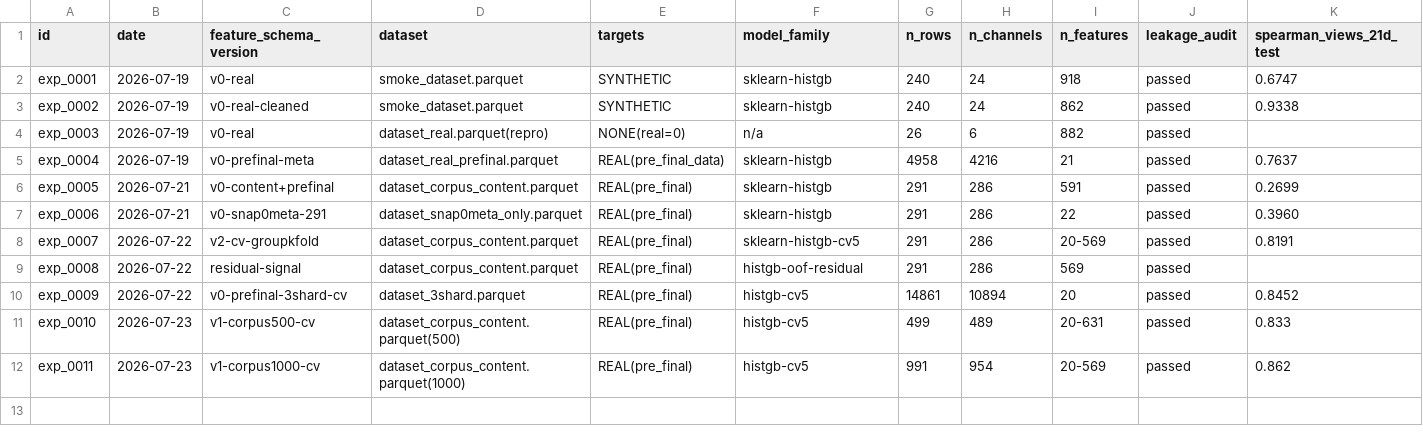
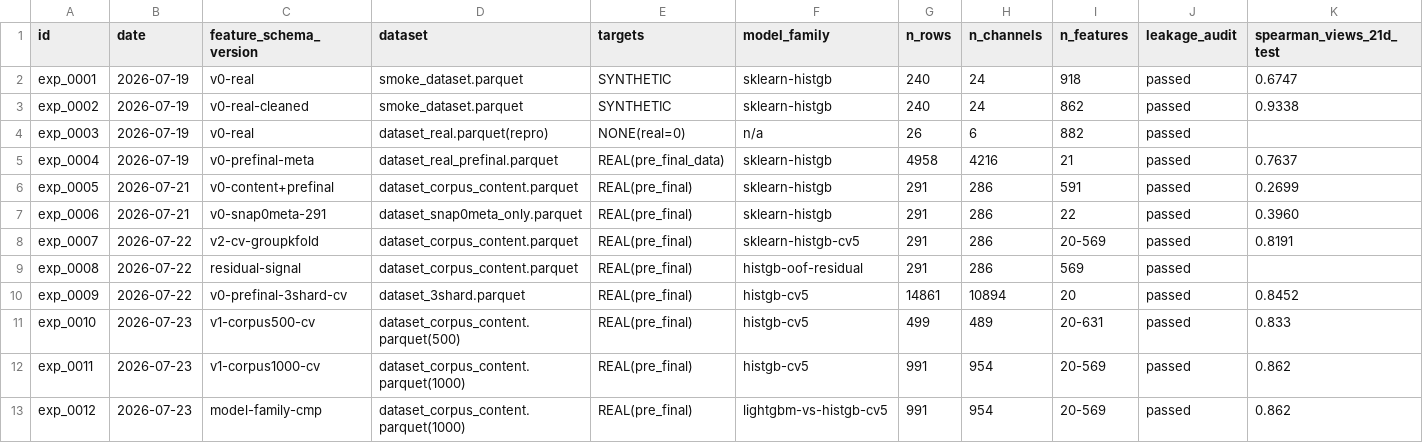
Before and after one commit to lebedev-ilia/TrendFlowML, a CSV file: Models/state/experiments.csv, drawn as a sheet; only a part is shown; rows hold the shown columns only; the diff names each change by its address in the sheet, - before the commit and + after, or states it on an @@ line.

```diff
--- a/Models/state/experiments.csv
+++ b/Models/state/experiments.csv
+row 13: exp_0012 | 2026-07-23 | model-family-cmp | dataset_corpus_content.parquet(1000) | REAL(pre_final) | lightgbm-vs-histgb-cv5 | 991 | 954 | 20-569 | passed | 0.862
```
Also changed, not shown: 3 other files.
